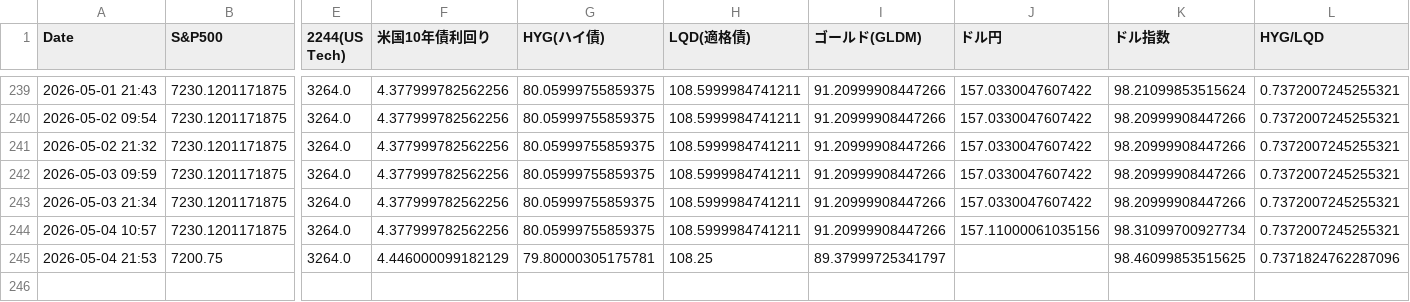
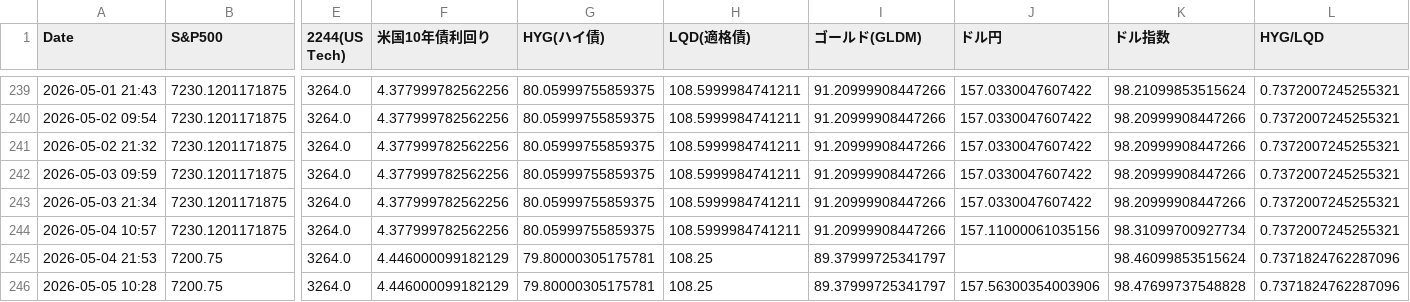
Before and after one commit to tetsustrategist-glitch/market-analyzer, a CSV file: market_history.csv, drawn as a sheet; only a part is shown, gaps mark what is left out; rows hold the shown columns only; the diff names each change by its address in the sheet, - before the commit and + after, or states it on an @@ line.

```diff
--- a/market_history.csv
+++ b/market_history.csv
-K245 (ドル指数): 98.46099853515625
+K245 (ドル指数): 98.46099853515624
+row 246: 2026-05-05 10:28 | 7200.75 | 3264.0 | 4.446000099182129 | 79.80000305175781 | 108.25 | 89.37999725341797 | 157.56300354003906 | 98.47699737548828 | 0.7371824762287096
```
Also changed, not shown: 2 other files.
